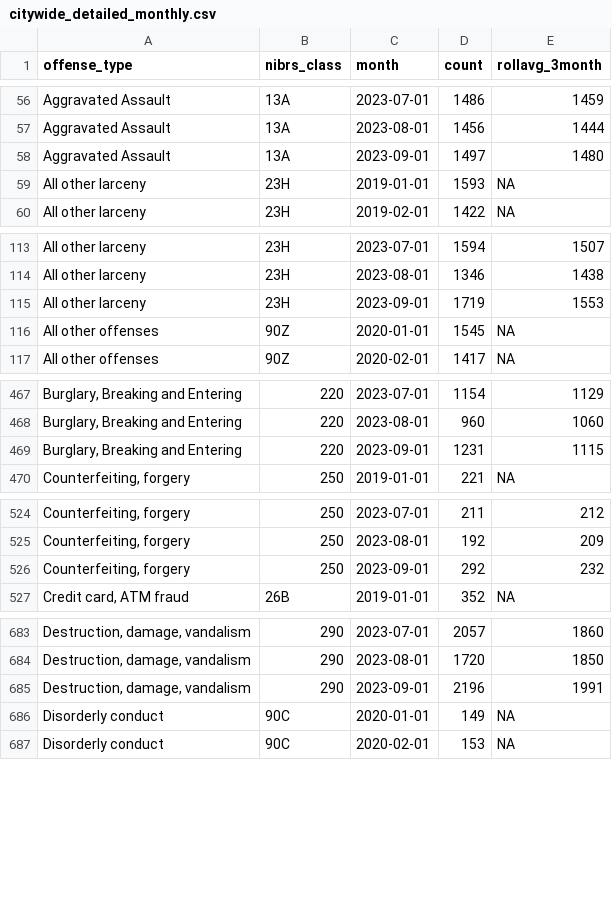
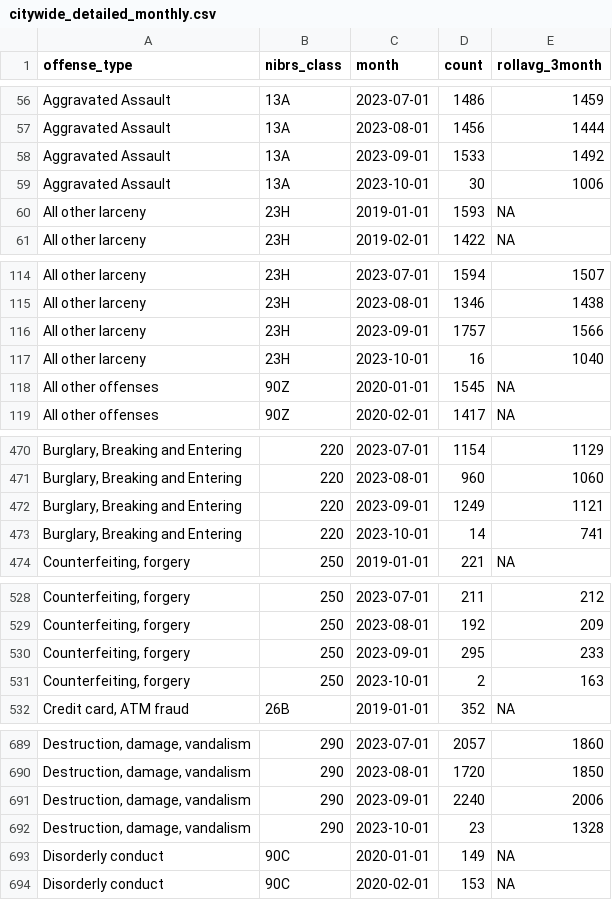
Before and after one commit to abcotvdata/safetytracker_houston, a CSV file: data/output/monthly/citywide_detailed_monthly.csv, drawn as a sheet; only a part is shown, gaps mark what is left out; addresses are those after the commit; the diff covers the shown part only; the diff names each change by its address in the sheet, - before the commit and + after, or states it on an @@ line.

Commit message:
New crime data collected

```diff
--- a/data/output/monthly/citywide_detailed_monthly.csv
+++ b/data/output/monthly/citywide_detailed_monthly.csv
-D58 (count): 1497
+D58 (count): 1533
-E58 (rollavg_3month): 1480
+E58 (rollavg_3month): 1492
+row 59: Aggravated Assault | 13A | 2023-10-01 | 30 | 1006
-D116 (count): 1719
+D116 (count): 1757
-E116 (rollavg_3month): 1553
+E116 (rollavg_3month): 1566
+row 117: All other larceny | 23H | 2023-10-01 | 16 | 1040
-D472 (count): 1231
+D472 (count): 1249
-E472 (rollavg_3month): 1115
+E472 (rollavg_3month): 1121
+row 473: Burglary, Breaking and Entering | 220 | 2023-10-01 | 14 | 741
-D530 (count): 292
+D530 (count): 295
-E530 (rollavg_3month): 232
+E530 (rollavg_3month): 233
+row 531: Counterfeiting, forgery | 250 | 2023-10-01 | 2 | 163
-D691 (count): 2196
+D691 (count): 2240
-E691 (rollavg_3month): 1991
+E691 (rollavg_3month): 2006
+row 692: Destruction, damage, vandalism | 290 | 2023-10-01 | 23 | 1328
```
Also changed, not shown: 16 added rows and 24 edited cells elsewhere in this file, data/output/beat/property_beat.csv, data/output/monthly/citywide_category_monthly.csv, 47 other files.
